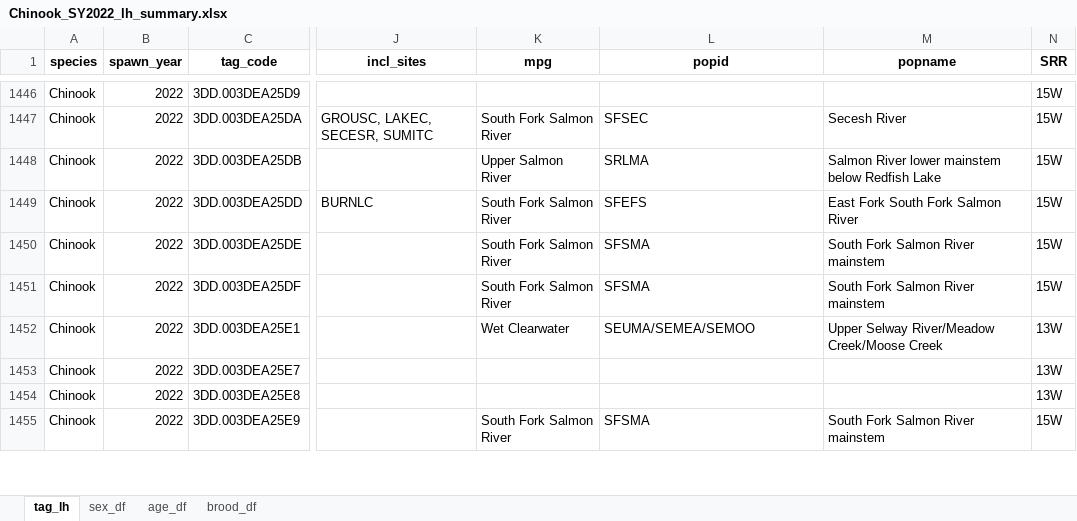
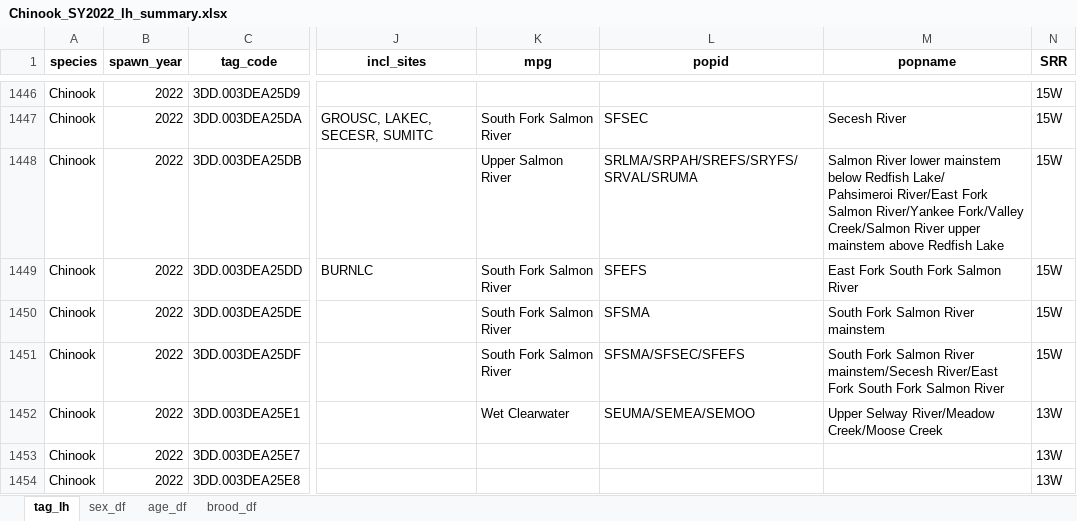
Before and after one commit to NPTfisheries/SnakeRiverFishStatus, an Excel workbook: output/life_history/Chinook_SY2022_lh_summary.xlsx, sheet tag_lh, drawn as a sheet; only a part is shown, gaps mark what is left out; the shorter side is filled out with more unchanged rows; values as stored, in another font and other column widths than the file's, no borders; ↵ is a line break in a cell; the diff covers the shown part only; the diff names each change by its address in the sheet, - before the commit and + after, or states it on an @@ line.

Commit message:
updated empirical lh summaries based on updated site-pop designations

```diff
--- a/output/life_history/Chinook_SY2022_lh_summary.xlsx (sheet tag_lh)
+++ b/output/life_history/Chinook_SY2022_lh_summary.xlsx (sheet tag_lh)
-L1448 (popid): SRLMA
+L1448 (popid): SRLMA/SRPAH/SREFS/SRYFS/SRVAL/SRUMA
-M1448 (popname): …below Redfish Lake
+M1448 (popname): …below Redfish Lake/ ↵ Pahsimeroi River/East Fork Salmon River/Yankee Fork/Valley Creek/Salmon River upper ↵ mainstem above Redfish Lake
-L1451 (popid): SFSMA
+L1451 (popid): SFSMA/SFSEC/SFEFS
-M1451 (popname): …Salmon River mainstem
+M1451 (popname): …Salmon River mainstem/Secesh River/East Fork South Fork Salmon River
```
Also changed, not shown: 184 edited cells elsewhere in this sheet, sheet sex_df, sheet age_df, sheet brood_df, output/life_history/Chinook_SY2013_lh_summary.xlsx, output/life_history/Chinook_SY2014_lh_summary.xlsx, 25 other files.
